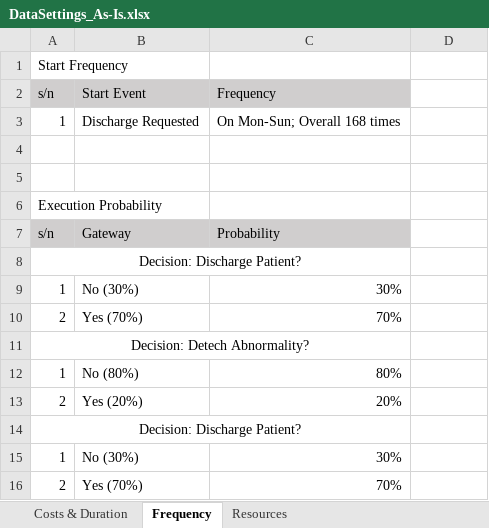
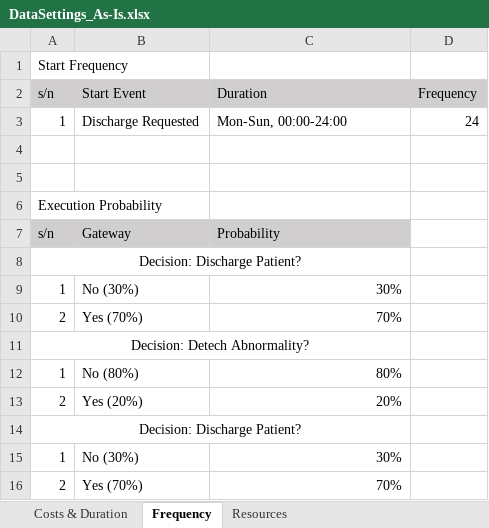
Before and after one commit to JustinChoyy/OPEN-JIO-REPO, an Excel workbook: BPAS Analysis Report/Analysis/DataSettings_As-Is.xlsx, sheet Frequency, drawn as a sheet; values as stored, in another font and other column widths than the file's, no borders; the diff names each change by its address in the sheet, - before the commit and + after, or states it on an @@ line.

Commit message:
kjashdf

```diff
--- a/BPAS Analysis Report/Analysis/DataSettings_As-Is.xlsx (sheet Frequency)
+++ b/BPAS Analysis Report/Analysis/DataSettings_As-Is.xlsx (sheet Frequency)
-C2: Frequency
+C2: Duration
-D2: (empty)
+D2: Frequency
-D2 fill: none
+D2 fill: #D0CECE
-C3: On Mon-Sun; Overall 168 times
+C3: Mon-Sun, 00:00-24:00
-D3: (empty)
+D3: 24
```
